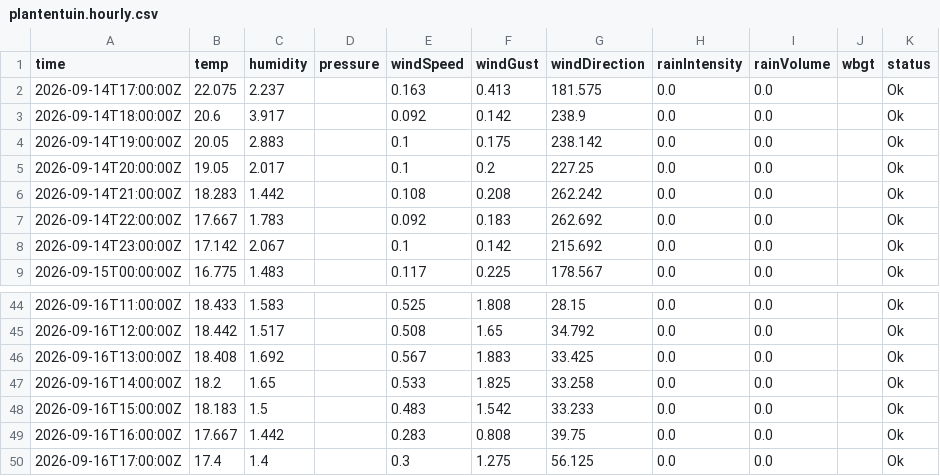
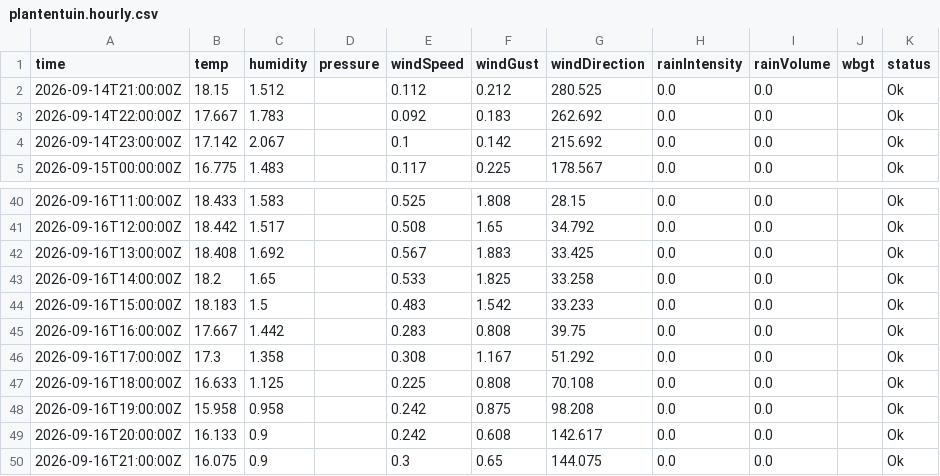
Before and after one commit to JonasBlancke/Dashboard, a CSV file: data/forecast/ghent/latest/stations/plantentuin.hourly.csv, drawn as a sheet; only a part is shown, gaps mark what is left out.

```diff
--- a/data/forecast/ghent/latest/stations/plantentuin.hourly.csv
+++ b/data/forecast/ghent/latest/stations/plantentuin.hourly.csv
@@ -1,7 +1,3 @@
 time,temp,humidity,pressure,windSpeed,windGust,windDirection,rainIntensity,rainVolume,wbgt,status
-2026-09-14T17:00:00Z,22.075,2.237,,0.163,0.413,181.575,0.0,0.0,,Ok
-2026-09-14T18:00:00Z,20.6,3.917,,0.092,0.142,238.9,0.0,0.0,,Ok
-2026-09-14T19:00:00Z,20.05,2.883,,0.1,0.175,238.142,0.0,0.0,,Ok
-2026-09-14T20:00:00Z,19.05,2.017,,0.1,0.2,227.25,0.0,0.0,,Ok
-2026-09-14T21:00:00Z,18.283,1.442,,0.108,0.208,262.242,0.0,0.0,,Ok
+2026-09-14T21:00:00Z,18.15,1.512,,0.112,0.212,280.525,0.0,0.0,,Ok
 2026-09-14T22:00:00Z,17.667,1.783,,0.092,0.183,262.692,0.0,0.0,,Ok
@@ -49,2 +45,6 @@ time,temp,humidity,pressure,windSpeed,windGust,windDirection,rainIntensity,rainV
 2026-09-16T16:00:00Z,17.667,1.442,,0.283,0.808,39.75,0.0,0.0,,Ok
-2026-09-16T17:00:00Z,17.4,1.4,,0.3,1.275,56.125,0.0,0.0,,Ok
+2026-09-16T17:00:00Z,17.3,1.358,,0.308,1.167,51.292,0.0,0.0,,Ok
+2026-09-16T18:00:00Z,16.633,1.125,,0.225,0.808,70.108,0.0,0.0,,Ok
+2026-09-16T19:00:00Z,15.958,0.958,,0.242,0.875,98.208,0.0,0.0,,Ok
+2026-09-16T20:00:00Z,16.133,0.9,,0.242,0.608,142.617,0.0,0.0,,Ok
+2026-09-16T21:00:00Z,16.075,0.9,,0.3,0.65,144.075,0.0,0.0,,Ok
```
Also changed, not shown: data/forecast/ghent/latest/stations/honda.5min.csv, data/forecast/ghent/latest/stations/plantentuin.5min.csv, 16 other files.
